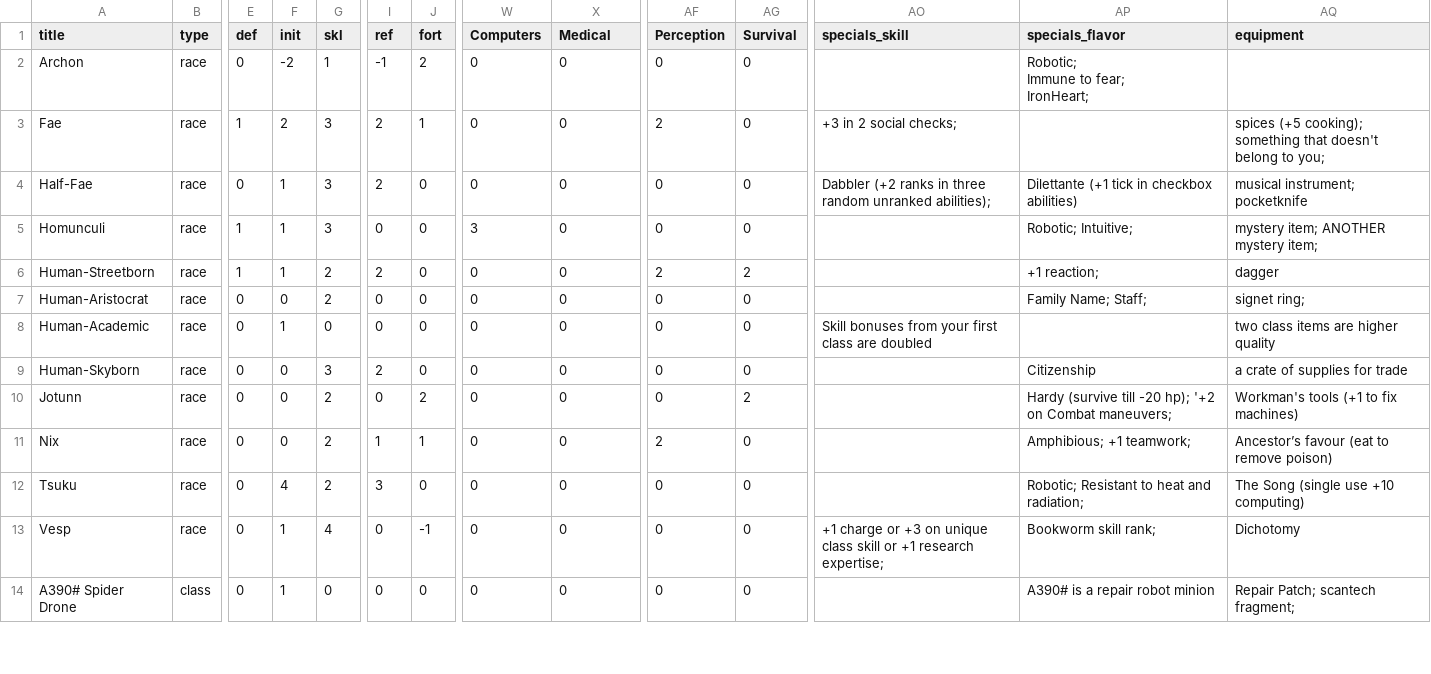
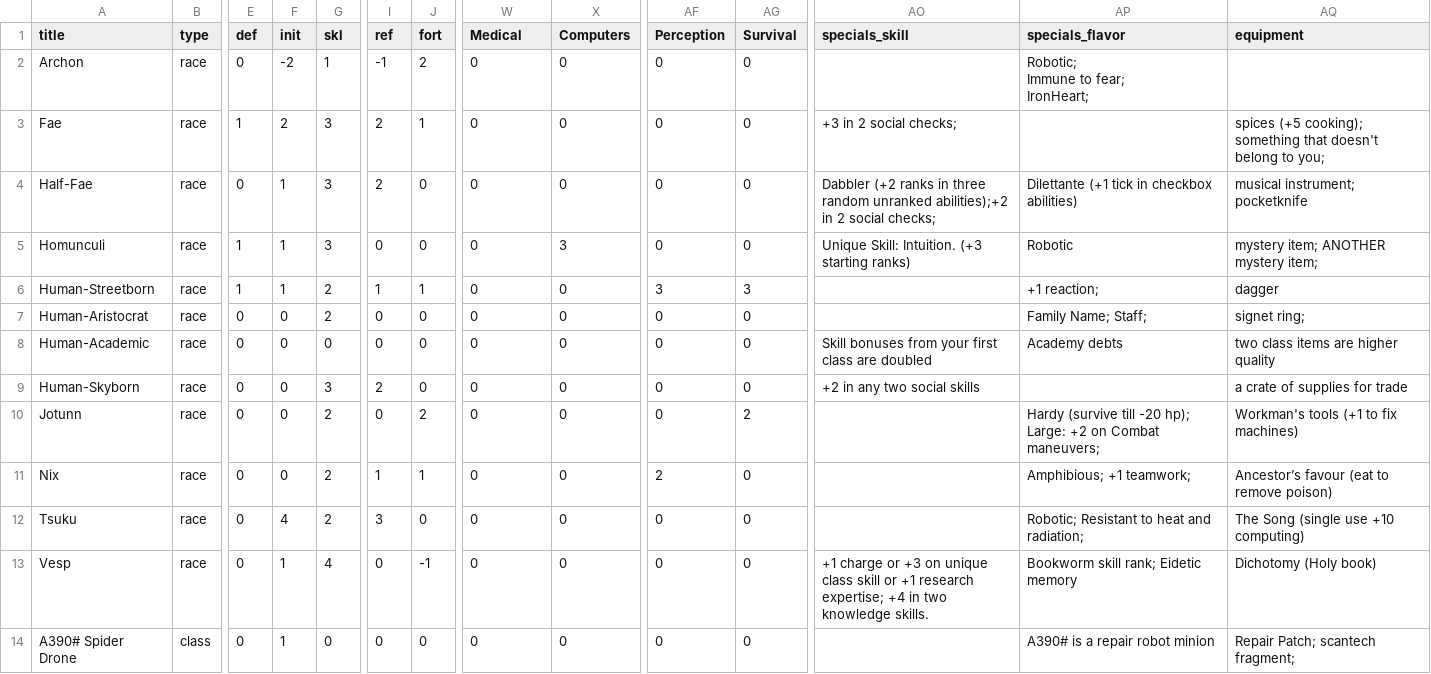
Before and after one commit to bzm3r/npch, a CSV file: src/lib/npch_data.csv, drawn as a sheet; only a part is shown, gaps mark what is left out; the diff covers the shown part only; the diff names each change by its address in the sheet, - before the commit and + after, or states it on an @@ line.

```diff
--- a/src/lib/npch_data.csv
+++ b/src/lib/npch_data.csv
-W1: Computers
+W1: Medical
-X1: Medical
+X1: Computers
-AF3 (Perception): 2
+AF3 (Perception): 0
-AO4 (specials_skill): …random unranked abilities);
+AO4 (specials_skill): …random unranked abilities);+2 in 2 social checks;
-W5 (Medical): 3
+W5 (Medical): 0
-X5 (Computers): 0
+X5 (Computers): 3
-AO5 (specials_skill): (empty)
+AO5 (specials_skill): Unique Skill: Intuition. (+3 starting ranks)
-AP5 (specials_flavor): Robotic; Intuitive;
+AP5 (specials_flavor): Robotic
-I6 (ref): 2
+I6 (ref): 1
-J6 (fort): 0
+J6 (fort): 1
-AF6 (Perception): 2
+AF6 (Perception): 3
-AG6 (Survival): 2
+AG6 (Survival): 3
-F8 (init): 1
+F8 (init): 0
-AP8 (specials_flavor): (empty)
+AP8 (specials_flavor): Academy debts
-AO9 (specials_skill): (empty)
+AO9 (specials_skill): +2 in any two social skills
-AP9 (specials_flavor): Citizenship
+AP9 (specials_flavor): (empty)
-AP10 (specials_flavor): …-20 hp); '+2 on Combat…
+AP10 (specials_flavor): …-20 hp); Large: +2 on Combat…
-AO13 (specials_skill): …research expertise;
+AO13 (specials_skill): …research expertise; +4 in two knowledge skills.
-AP13 (specials_flavor): Bookworm skill rank;
+AP13 (specials_flavor): Bookworm skill rank; Eidetic memory
-AQ13 (equipment): Dichotomy
+AQ13 (equipment): Dichotomy (Holy book)
```
Also changed, not shown: 36 edited cells elsewhere in this file, 51 other files.
